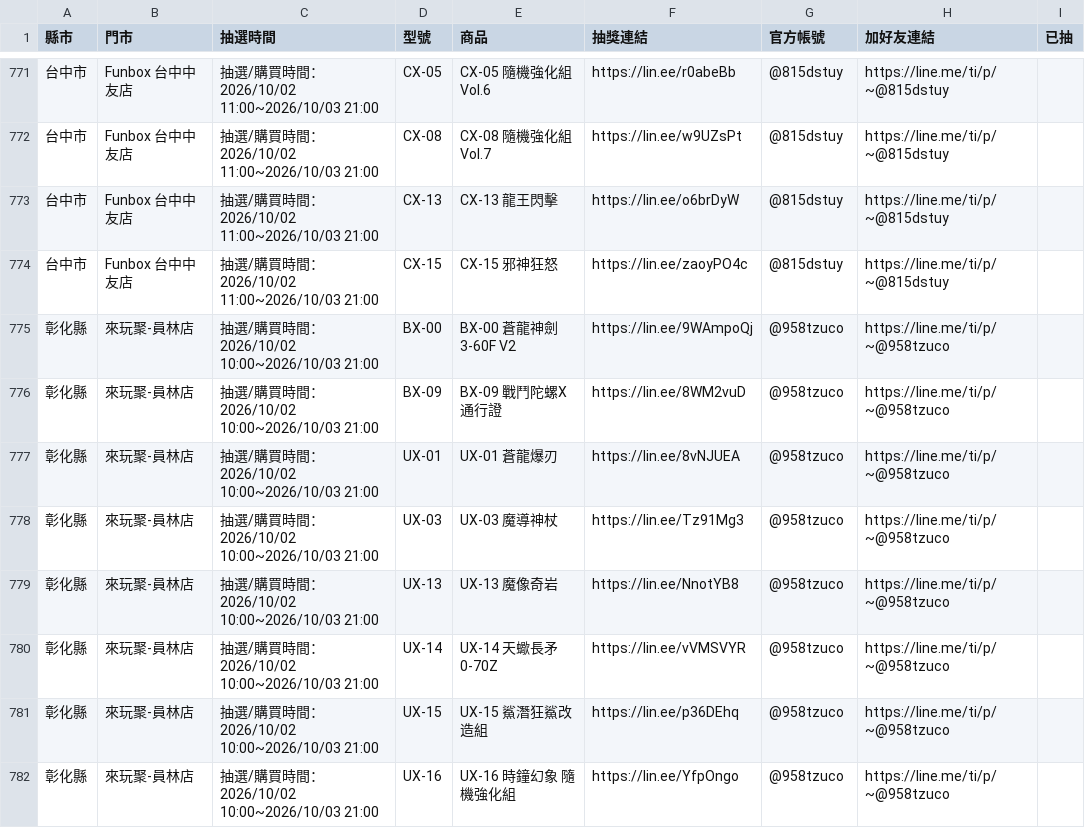
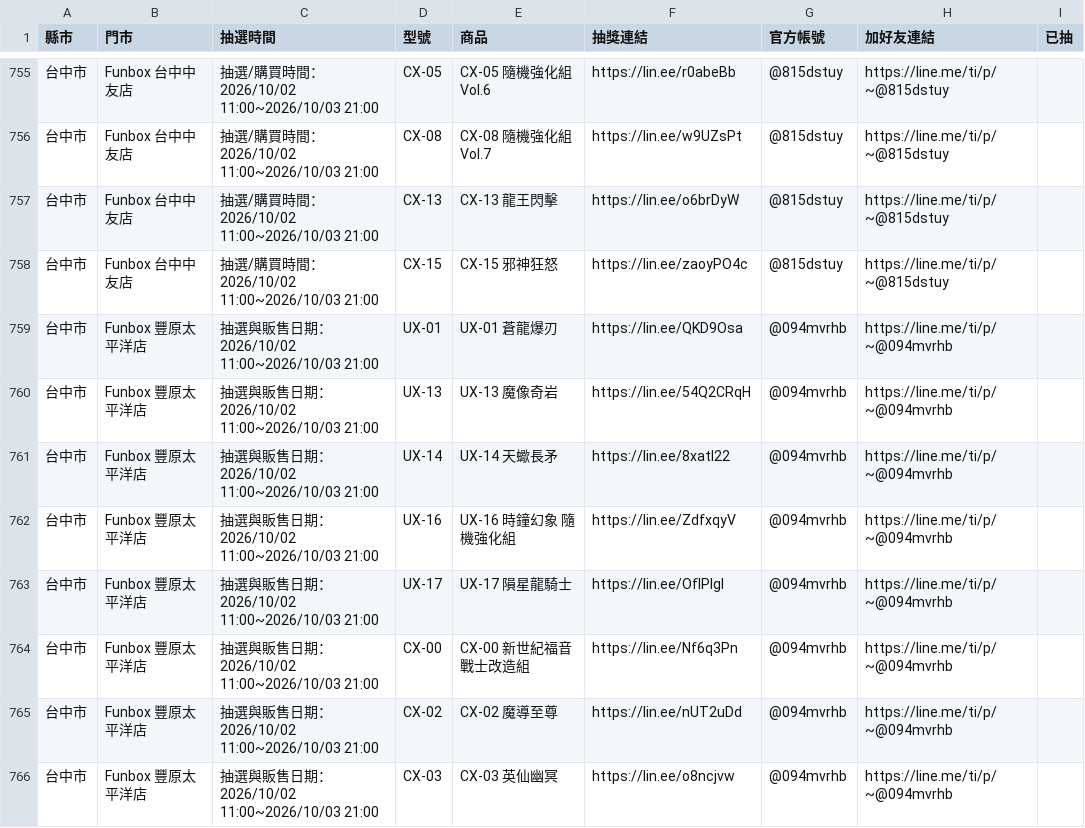
Before and after one commit to yang-hua-11/funbox-line, a CSV file: checklist.csv, drawn as a sheet; only a part is shown, gaps mark what is left out; the shorter side is filled out with more unchanged rows; the diff covers the shown part only.

```diff
--- a/checklist.csv
+++ b/checklist.csv
@@ -774 +758,9 @@
 台中市,Funbox 台中中友店,抽選/購買時間：2026/10/02 11:00~2026/10/03 21:00,CX-15,CX-15 邪神狂怒,https://lin.ee/zaoyPO4c,@815dstuy,https://line.me/ti/p/~@815dstuy,
+台中市,Funbox 豐原太平洋店,抽選與販售日期：2026/10/02 11:00~2026/10/03 21:00,UX-01,UX-01 蒼龍爆刃,https://lin.ee/QKD9Osa,@094mvrhb,https://line.me/ti/p/~@094mvrhb,
+台中市,Funbox 豐原太平洋店,抽選與販售日期：2026/10/02 11:00~2026/10/03 21:00,UX-13,UX-13 魔像奇岩,https://lin.ee/54Q2CRqH,@094mvrhb,https://line.me/ti/p/~@094mvrhb,
+台中市,Funbox 豐原太平洋店,抽選與販售日期：2026/10/02 11:00~2026/10/03 21:00,UX-14,UX-14 天蠍長矛,https://lin.ee/8xatl22,@094mvrhb,https://line.me/ti/p/~@094mvrhb,
+台中市,Funbox 豐原太平洋店,抽選與販售日期：2026/10/02 11:00~2026/10/03 21:00,UX-16,UX-16 時鐘幻象 隨機強化組,https://lin.ee/ZdfxqyV,@094mvrhb,https://line.me/ti/p/~@094mvrhb,
+台中市,Funbox 豐原太平洋店,抽選與販售日期：2026/10/02 11:00~2026/10/03 21:00,UX-17,UX-17 隕星龍騎士,https://lin.ee/OfIPlgl,@094mvrhb,https://line.me/ti/p/~@094mvrhb,
+台中市,Funbox 豐原太平洋店,抽選與販售日期：2026/10/02 11:00~2026/10/03 21:00,CX-00,CX-00 新世紀福音戰士改造組,https://lin.ee/Nf6q3Pn,@094mvrhb,https://line.me/ti/p/~@094mvrhb,
+台中市,Funbox 豐原太平洋店,抽選與販售日期：2026/10/02 11:00~2026/10/03 21:00,CX-02,CX-02 魔導至尊,https://lin.ee/nUT2uDd,@094mvrhb,https://line.me/ti/p/~@094mvrhb,
+台中市,Funbox 豐原太平洋店,抽選與販售日期：2026/10/02 11:00~2026/10/03 21:00,CX-03,CX-03 英仙幽冥,https://lin.ee/o8ncjvw,@094mvrhb,https://line.me/ti/p/~@094mvrhb,
```
Also changed, not shown: 7 added rows, 16 moved rows and 8 edited cells elsewhere in this file, 3 other files.
